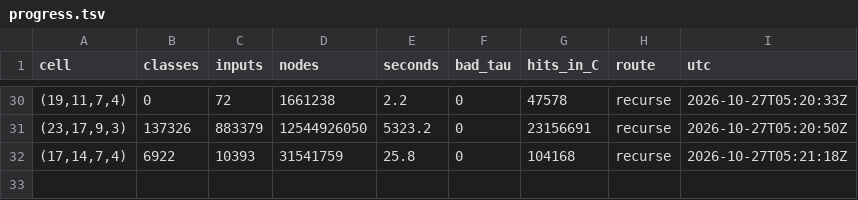
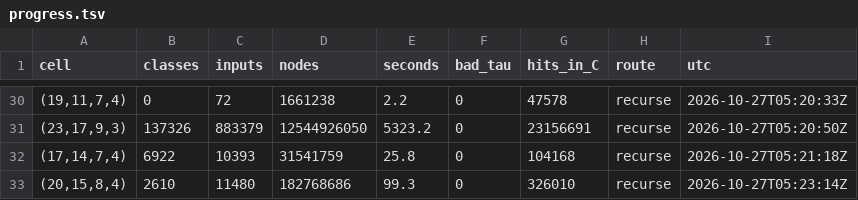
Before and after one commit to hturcotte1/Erdos-757, a TSV file: experiments/20261027-0340-induction-n28-n29-f25/progress.tsv, drawn as a sheet; only a part is shown, gaps mark what is left out.

```diff
--- a/experiments/20261027-0340-induction-n28-n29-f25/progress.tsv
+++ b/experiments/20261027-0340-induction-n28-n29-f25/progress.tsv
@@ -32 +32,2 @@ cell	classes	inputs	nodes	seconds	bad_tau	hits_in_C	route	utc
 (17,14,7,4)	6922	10393	31541759	25.8	0	104168	recurse	2026-10-27T05:21:18Z
+(20,15,8,4)	2610	11480	182768686	99.3	0	326010	recurse	2026-10-27T05:23:14Z
```
Also changed, not shown: 2 other files.
